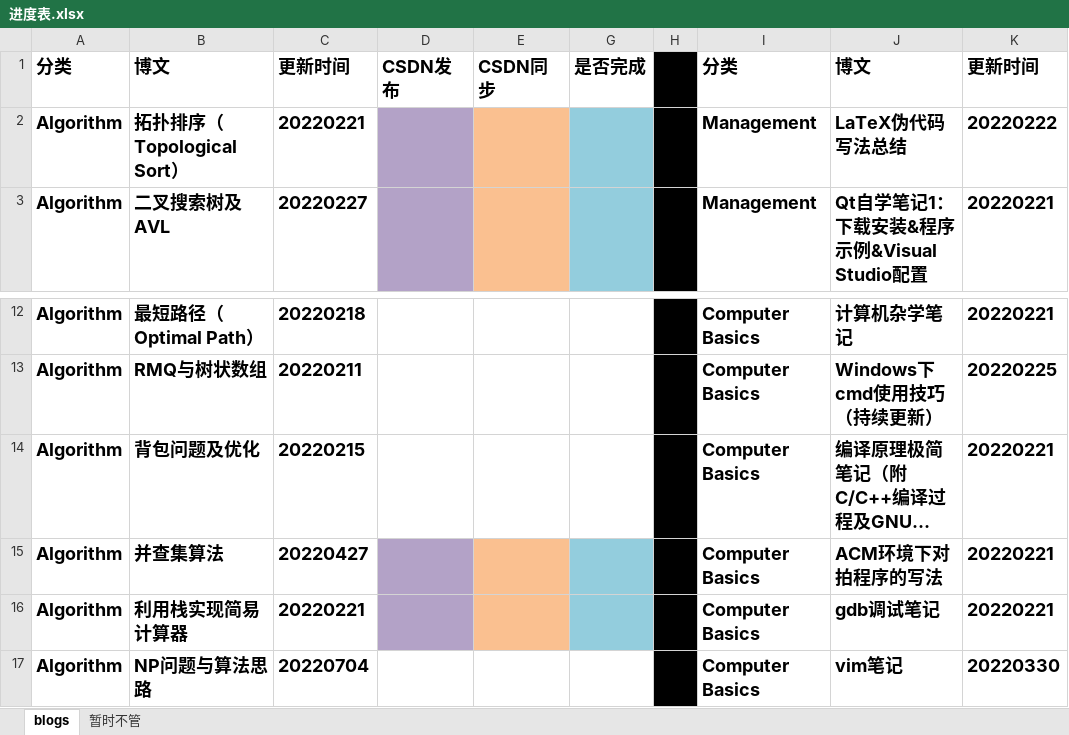
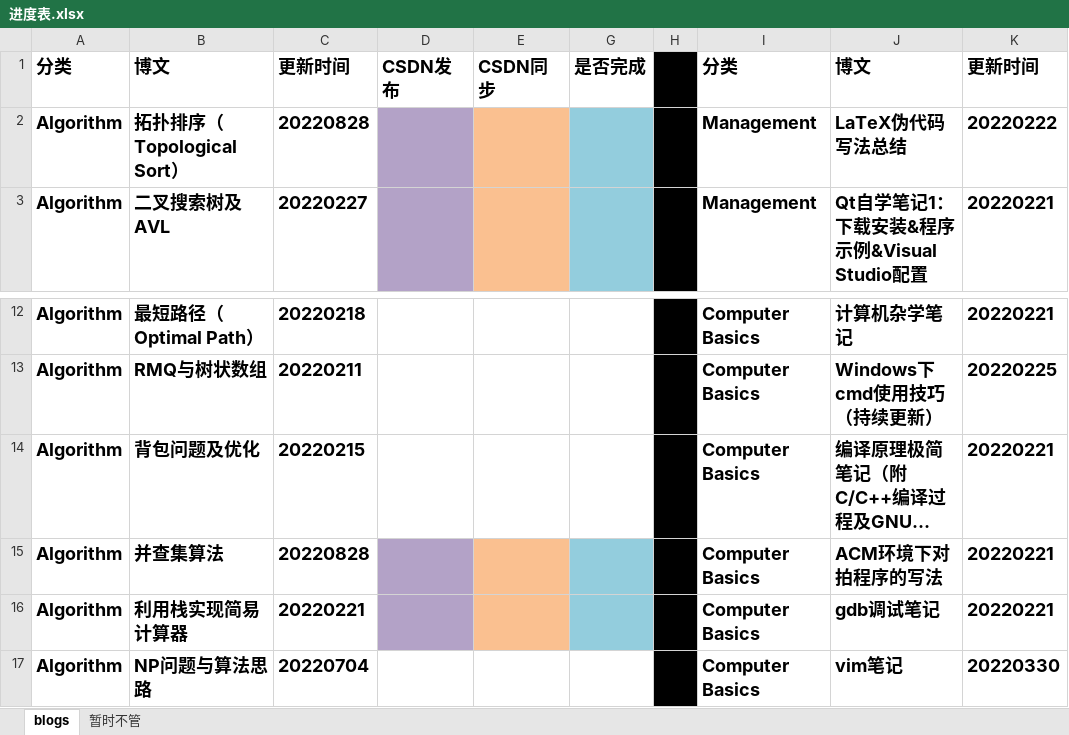
Before and after one commit to ZergWang/Blogs, an Excel workbook: 进度表.xlsx, sheet blogs, drawn as a sheet; only a part is shown, gaps mark what is left out; long unchanged cells end in …; values as stored, in another font and other column widths than the file's, no borders; the diff names each change by its address in the sheet, - before the commit and + after, or states it on an @@ line.

```diff
--- a/进度表.xlsx (sheet blogs)
+++ b/进度表.xlsx (sheet blogs)
-C2: 20220221
+C2: 20220828
-C15: 20220427
+C15: 20220828
```
Also changed, not shown: 3 other files.
